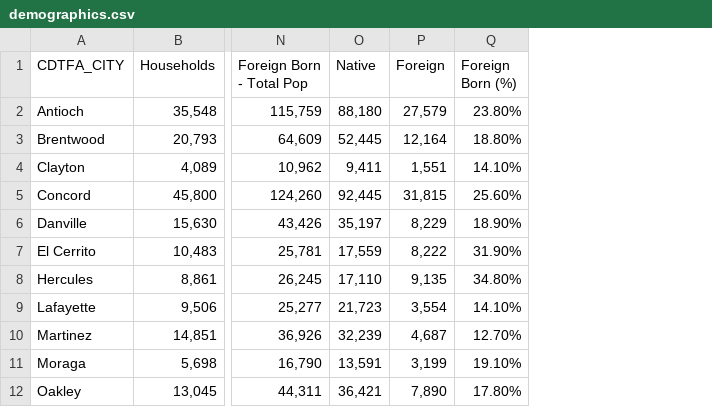
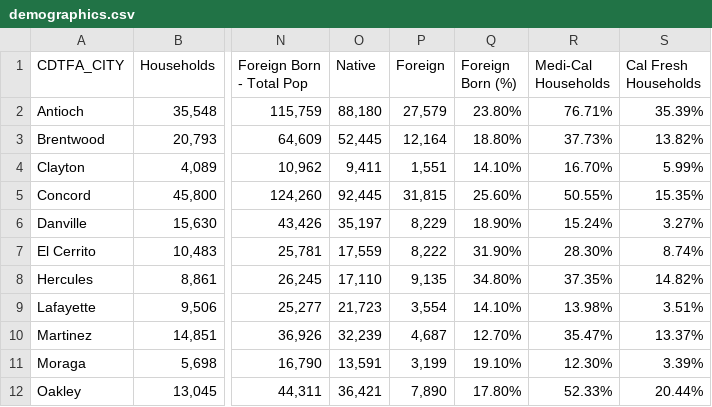
Before and after one commit to chrisgioia64/contra-costa-map, a CSV file: demographics.csv, drawn as a sheet; only a part is shown, gaps mark what is left out; the diff names each change by its address in the sheet, - before the commit and + after, or states it on an @@ line.

Commit message:
add Medi-Cal and Cal Fresh data

```diff
--- a/demographics.csv
+++ b/demographics.csv
+column R (Medi-Cal Households), rows 2-12: 76.71% | 37.73% | 16.70% | 50.55% | 15.24% | 28.30% | 37.35% | 13.98% | 35.47% | 12.30% | 52.33%
+column S (Cal Fresh Households), rows 2-12: 35.39% | 13.82% | 5.99% | 15.35% | 3.27% | 8.74% | 14.82% | 3.51% | 13.37% | 3.39% | 20.44%
```
Also changed, not shown: 4 other files.
